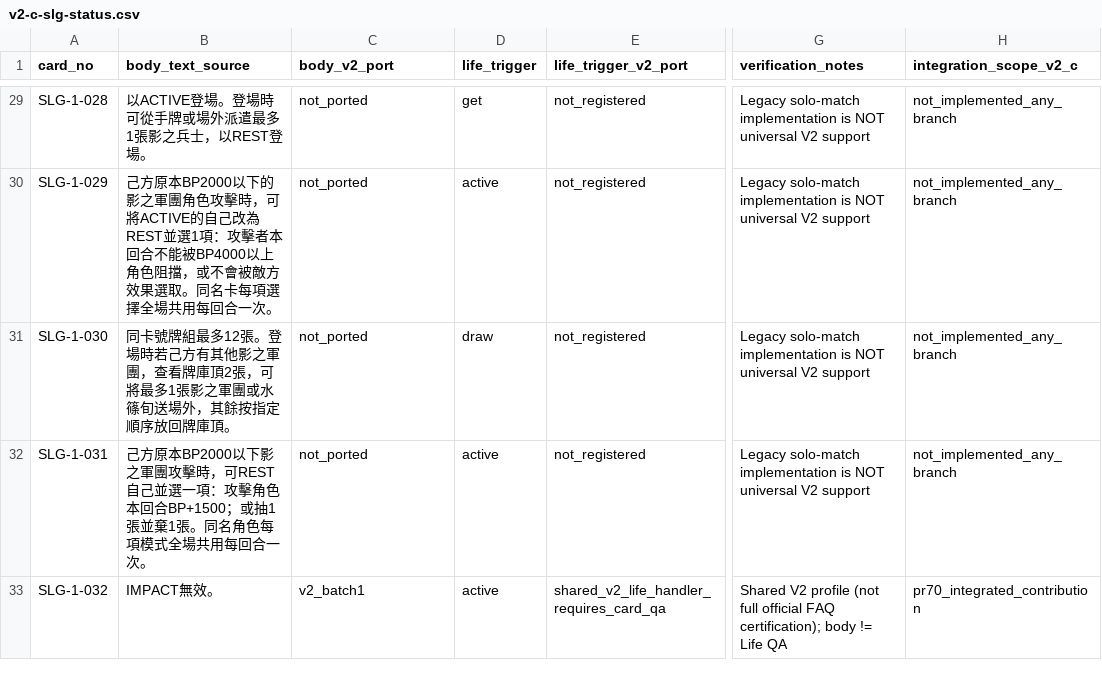
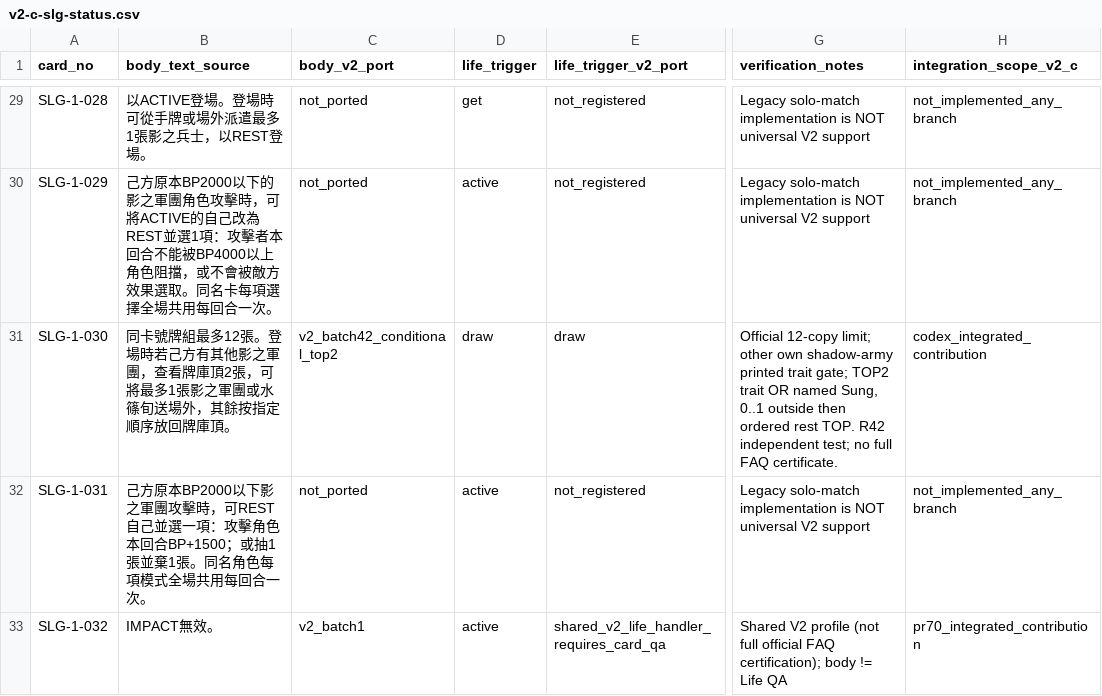
Before and after one commit to will00t-debug/Ua, a CSV file: audit/v2-c-slg-status.csv, drawn as a sheet; only a part is shown, gaps mark what is left out; the diff names each change by its address in the sheet, - before the commit and + after, or states it on an @@ line.

Commit message:
fix(v2-r42 B): reconcile 12-only exception, independent SLG evidence ledger and TOP2 fixture timing

```diff
--- a/audit/v2-c-slg-status.csv
+++ b/audit/v2-c-slg-status.csv
-C31 (body_v2_port): not_ported
+C31 (body_v2_port): v2_batch42_conditional_top2
-E31 (life_trigger_v2_port): not_registered
+E31 (life_trigger_v2_port): draw
-G31 (verification_notes): Legacy solo-match implementation is NOT universal V2 support
+G31 (verification_notes): Official 12-copy limit; other own shadow-army printed trait gate; TOP2 trait OR named Sung, 0..1 outside then ordered rest TOP. R42 independent test; no full FAQ certificate.
-H31 (integration_scope_v2_c): not_implemented_any_branch
+H31 (integration_scope_v2_c): codex_integrated_contribution
```
Also changed, not shown: 3 other files.
